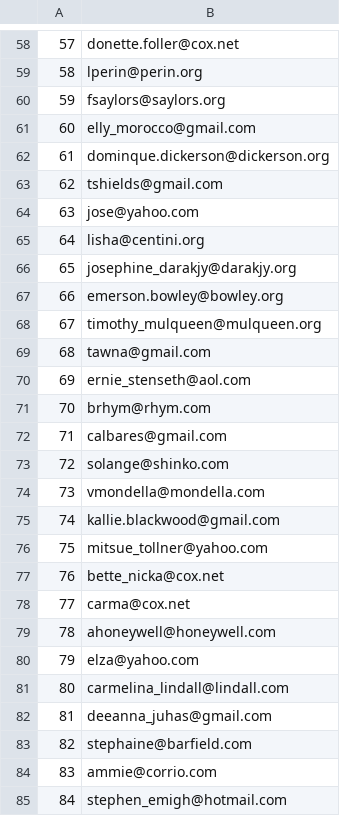
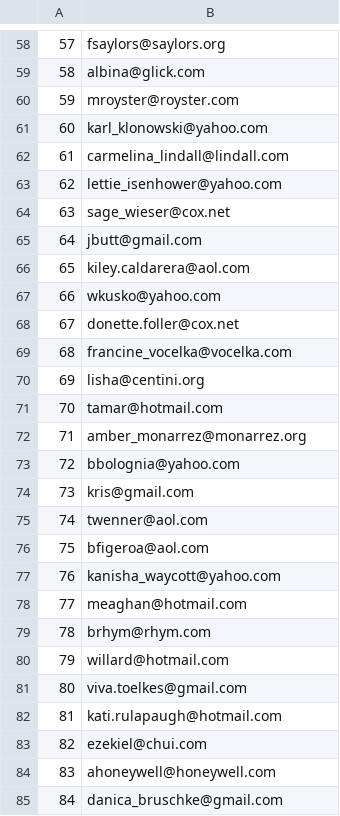
Before and after one commit to neuro-rights/atac, a CSV file: data/contacts/emails/test_emails.csv, drawn as a sheet; only a part is shown, gaps mark what is left out; the diff covers the shown part only.

```diff
--- a/data/contacts/emails/test_emails.csv
+++ b/data/contacts/emails/test_emails.csv
@@ -58,28 +58,28 @@
-57,donette.foller@cox.net
-58,lperin@perin.org
-59,fsaylors@saylors.org
-60,elly_morocco@gmail.com
-61,dominque.dickerson@dickerson.org
-62,tshields@gmail.com
-63,jose@yahoo.com
-64,lisha@centini.org
-65,josephine_darakjy@darakjy.org
-66,emerson.bowley@bowley.org
-67,timothy_mulqueen@mulqueen.org
-68,tawna@gmail.com
-69,ernie_stenseth@aol.com
-70,brhym@rhym.com
-71,calbares@gmail.com
-72,solange@shinko.com
-73,vmondella@mondella.com
-74,kallie.blackwood@gmail.com
-75,mitsue_tollner@yahoo.com
-76,bette_nicka@cox.net
-77,carma@cox.net
-78,ahoneywell@honeywell.com
-79,elza@yahoo.com
-80,carmelina_lindall@lindall.com
-81,deeanna_juhas@gmail.com
-82,stephaine@barfield.com
-83,ammie@corrio.com
-84,stephen_emigh@hotmail.com
+57,fsaylors@saylors.org
+58,albina@glick.com
+59,mroyster@royster.com
+60,karl_klonowski@yahoo.com
+61,carmelina_lindall@lindall.com
+62,lettie_isenhower@yahoo.com
+63,sage_wieser@cox.net
+64,jbutt@gmail.com
+65,kiley.caldarera@aol.com
+66,wkusko@yahoo.com
+67,donette.foller@cox.net
+68,francine_vocelka@vocelka.com
+69,lisha@centini.org
+70,tamar@hotmail.com
+71,amber_monarrez@monarrez.org
+72,bbolognia@yahoo.com
+73,kris@gmail.com
+74,twenner@aol.com
+75,bfigeroa@aol.com
+76,kanisha_waycott@yahoo.com
+77,meaghan@hotmail.com
+78,brhym@rhym.com
+79,willard@hotmail.com
+80,viva.toelkes@gmail.com
+81,kati.rulapaugh@hotmail.com
+82,ezekiel@chui.com
+83,ahoneywell@honeywell.com
+84,danica_bruschke@gmail.com
```
Also changed, not shown: 71 edited cells elsewhere in this file, 4 other files.
